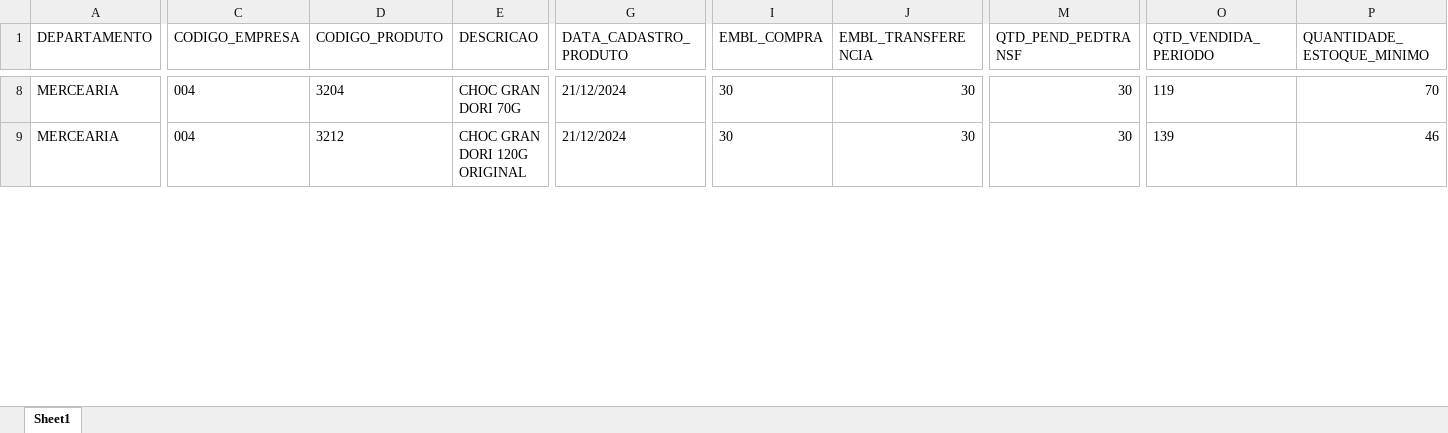
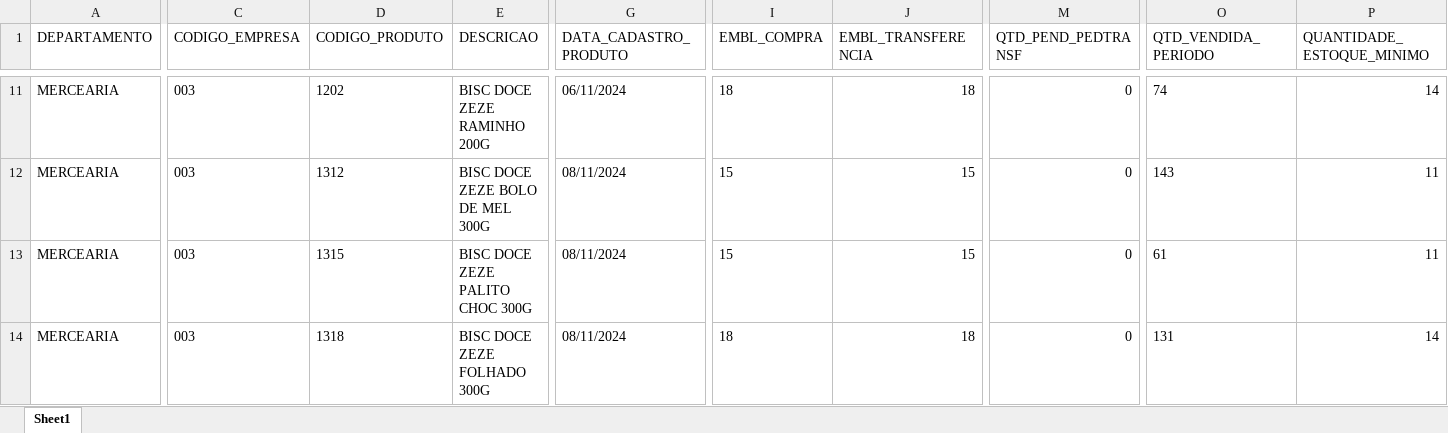
Before and after one commit to sgrimush-ops/Equipes_Agentes, an Excel workbook: Aplicativos/GAM/bd_saida/digitar.xlsx, sheet Sheet1, drawn as a sheet; only a part is shown, gaps mark what is left out; values as stored, in another font and other column widths than the file's, no borders; addresses are those after the commit; rows hold the shown columns only; the diff covers the shown part only; the diff names each change by its address in the sheet, - before the commit and + after, or states it on an @@ line.

```diff
--- a/Aplicativos/GAM/bd_saida/digitar.xlsx (sheet Sheet1)
+++ b/Aplicativos/GAM/bd_saida/digitar.xlsx (sheet Sheet1)
-C11:C12 (CODIGO_EMPRESA): 004
+C11:C12 (CODIGO_EMPRESA): 003
-D11 (CODIGO_PRODUTO): 3204
+D11 (CODIGO_PRODUTO): 1202
-E11 (DESCRICAO): CHOC GRAN DORI 70G
+E11 (DESCRICAO): BISC DOCE ZEZE RAMINHO 200G
-G11 (DATA_CADASTRO_PRODUTO): 21/12/2024
+G11 (DATA_CADASTRO_PRODUTO): 06/11/2024
-I11 (EMBL_COMPRA): 30
+I11 (EMBL_COMPRA): 18
-J11 (EMBL_TRANSFERENCIA): 30
+J11 (EMBL_TRANSFERENCIA): 18
-M11:M12 (QTD_PEND_PEDTRANSF): 30
+M11:M12 (QTD_PEND_PEDTRANSF): 0
-O11 (QTD_VENDIDA_PERIODO): 119
+O11 (QTD_VENDIDA_PERIODO): 74
-P11 (QUANTIDADE_ESTOQUE_MINIMO): 70
+P11 (QUANTIDADE_ESTOQUE_MINIMO): 14
-D12 (CODIGO_PRODUTO): 3212
+D12 (CODIGO_PRODUTO): 1312
-E12 (DESCRICAO): CHOC GRAN DORI 120G ORIGINAL
+E12 (DESCRICAO): BISC DOCE ZEZE BOLO DE MEL 300G
-G12 (DATA_CADASTRO_PRODUTO): 21/12/2024
+G12 (DATA_CADASTRO_PRODUTO): 08/11/2024
-I12 (EMBL_COMPRA): 30
+I12 (EMBL_COMPRA): 15
-J12 (EMBL_TRANSFERENCIA): 30
+J12 (EMBL_TRANSFERENCIA): 15
-O12 (QTD_VENDIDA_PERIODO): 139
+O12 (QTD_VENDIDA_PERIODO): 143
-P12 (QUANTIDADE_ESTOQUE_MINIMO): 46
+P12 (QUANTIDADE_ESTOQUE_MINIMO): 11
+row 13: MERCEARIA | 003 | 1315 | BISC DOCE ZEZE PALITO CHOC 300G | 08/11/2024 | 15 | 15 | 0 | 61 | 11
+row 14: MERCEARIA | 003 | 1318 | BISC DOCE ZEZE FOLHADO 300G | 08/11/2024 | 18 | 18 | 0 | 131 | 14
```
Also changed, not shown: 40 added rows, 16 removed rows and 416 edited cells elsewhere in this sheet, 6 other files.
